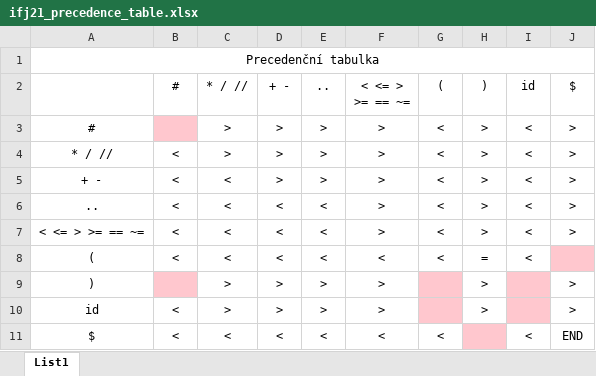
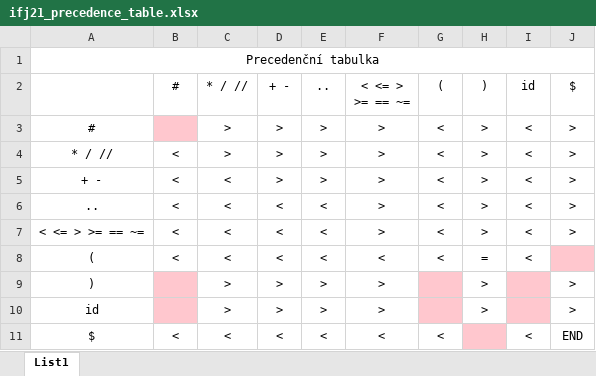
Before and after one commit to icycoba/IFJ21, an Excel workbook: ifj21_precedence_table.xlsx, sheet List1, drawn as a sheet; values as stored, in another font and other column widths than the file's, no borders; the diff names each change by its address in the sheet, - before the commit and + after, or states it on an @@ line.

Commit message:
Úprava precedence

```diff
--- a/ifj21_precedence_table.xlsx (sheet List1)
+++ b/ifj21_precedence_table.xlsx (sheet List1)
-B10 (#): <
+B10 (#): (empty)
-B10 fill: none
+B10 fill: #FFC7CE
```
